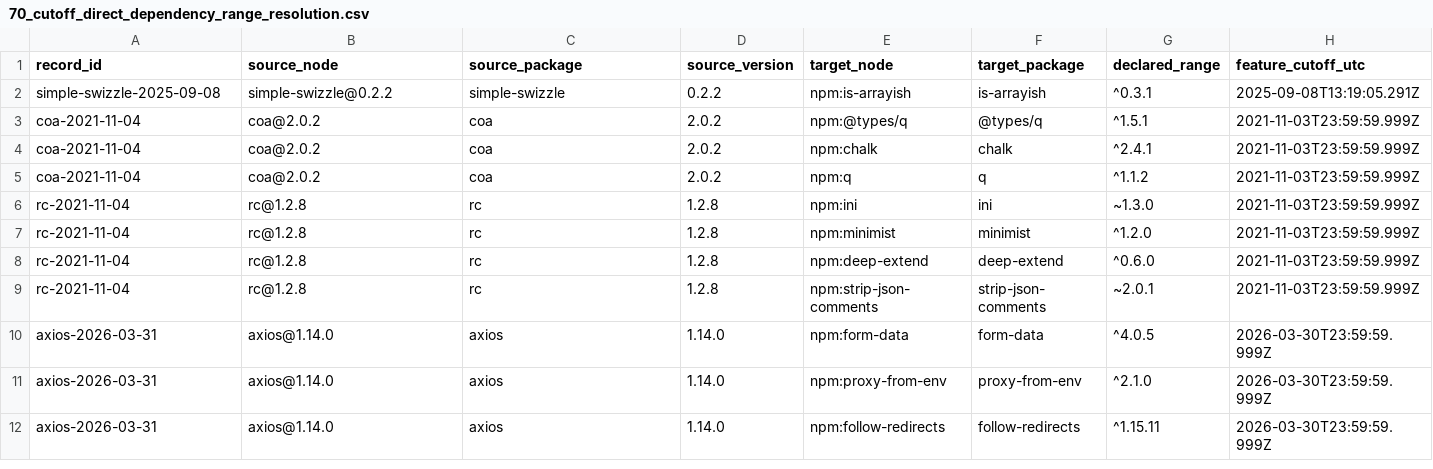
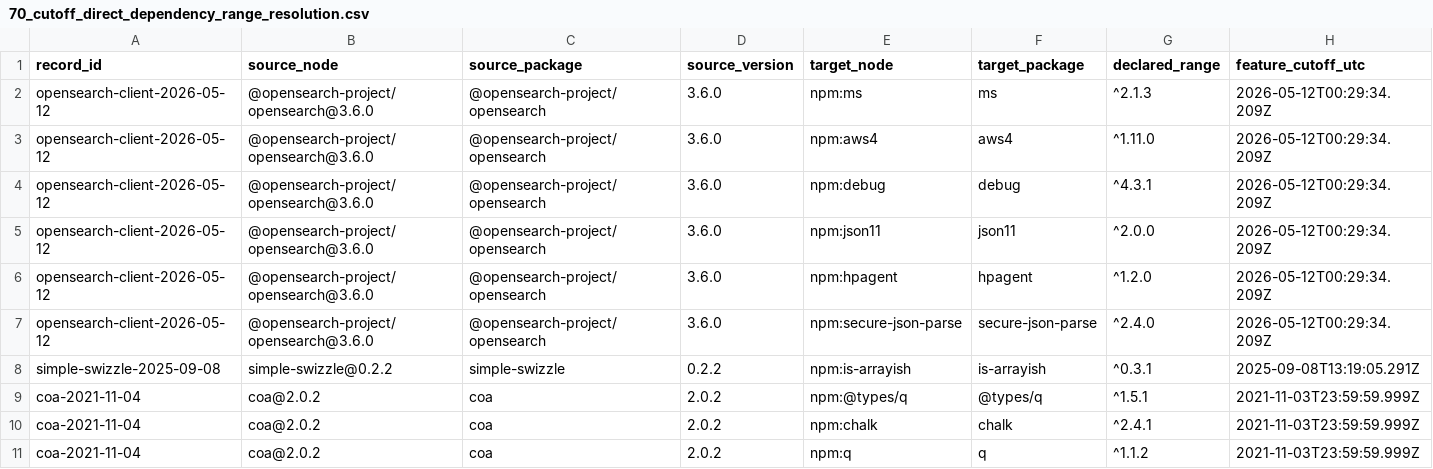
Before and after one commit to hasanshahriar32/npm-supply-chain-research, a CSV file: platform/research/70_cutoff_direct_dependency_range_resolution.csv, drawn as a sheet; only a part is shown; the shorter side is filled out with more unchanged rows; rows hold the shown columns only; the diff names each change by its address in the sheet, - before the commit and + after, or states it on an @@ line.

Commit message:
research: admit bounded OpenSearch client event

```diff
--- a/platform/research/70_cutoff_direct_dependency_range_resolution.csv
+++ b/platform/research/70_cutoff_direct_dependency_range_resolution.csv
+row 2: opensearch-client-2026-05-12 | @opensearch-project/opensearch@3.6.0 | @opensearch-project/opensearch | 3.6.0 | npm:ms | ms | ^2.1.3 | 2026-05-12T00:29:34.209Z
+row 3: opensearch-client-2026-05-12 | @opensearch-project/opensearch@3.6.0 | @opensearch-project/opensearch | 3.6.0 | npm:aws4 | aws4 | ^1.11.0 | 2026-05-12T00:29:34.209Z
+row 4: opensearch-client-2026-05-12 | @opensearch-project/opensearch@3.6.0 | @opensearch-project/opensearch | 3.6.0 | npm:debug | debug | ^4.3.1 | 2026-05-12T00:29:34.209Z
+row 5: opensearch-client-2026-05-12 | @opensearch-project/opensearch@3.6.0 | @opensearch-project/opensearch | 3.6.0 | npm:json11 | json11 | ^2.0.0 | 2026-05-12T00:29:34.209Z
+row 6: opensearch-client-2026-05-12 | @opensearch-project/opensearch@3.6.0 | @opensearch-project/opensearch | 3.6.0 | npm:hpagent | hpagent | ^1.2.0 | 2026-05-12T00:29:34.209Z
+row 7: opensearch-client-2026-05-12 | @opensearch-project/opensearch@3.6.0 | @opensearch-project/opensearch | 3.6.0 | npm:secure-json-parse | secure-json-parse | ^2.4.0 | 2026-05-12T00:29:34.209Z
```
Also changed, not shown: platform/research/64_temporal_package_event_ledger.csv, platform/research/65_package_temporal_companion_declared_edges.csv, 28 other files.
